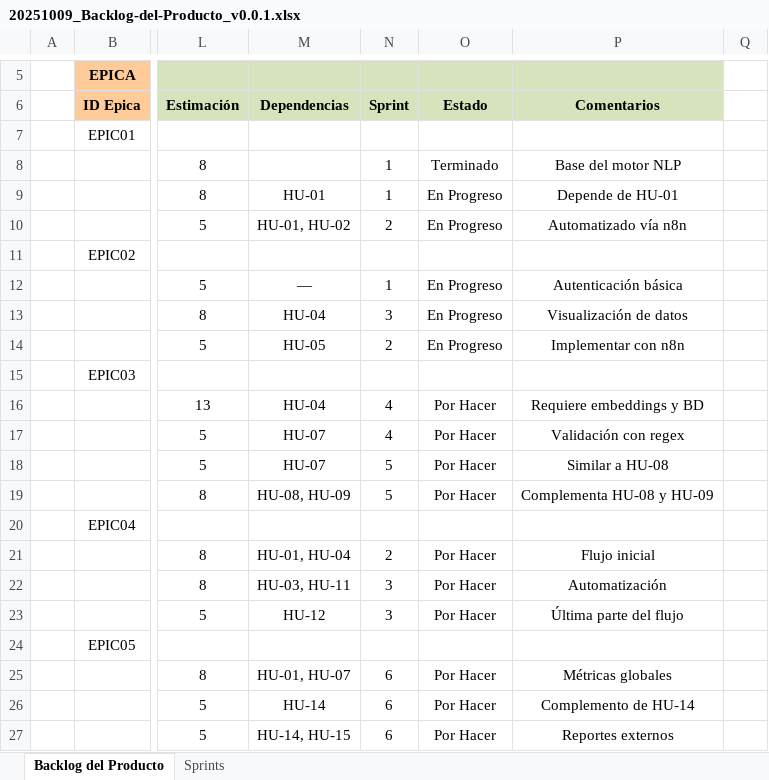
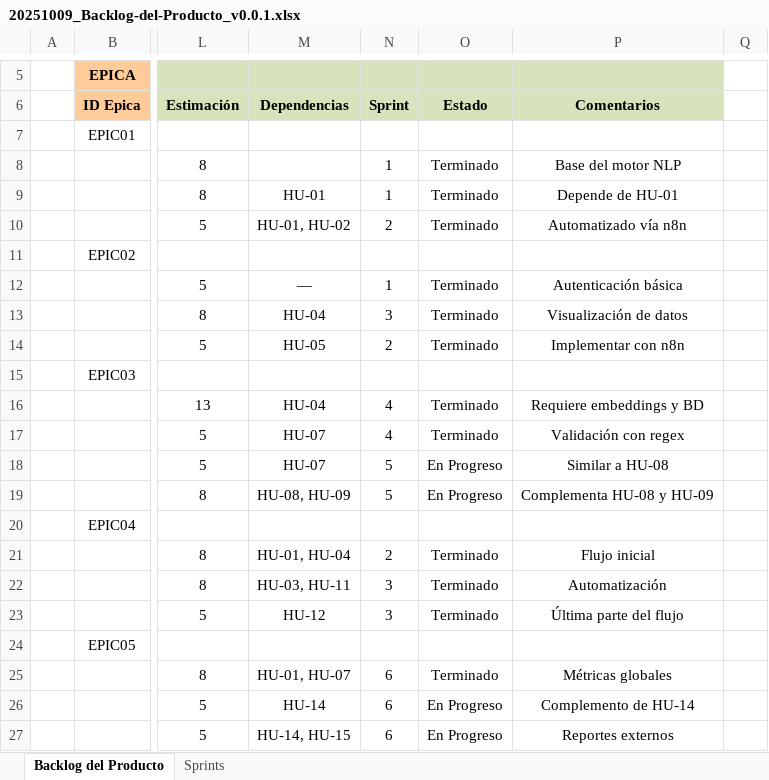
Before and after one commit to JosueLm7/ReviDoc, an Excel workbook: Documentos/20251009_Backlog-del-Producto_v0.0.1.xlsx, sheet Backlog del Producto, drawn as a sheet; only a part is shown, gaps mark what is left out; values as stored, in another font and other column widths than the file's, no borders; charts and pictures and conditional formats not drawn; the diff names each change by its address in the sheet, - before the commit and + after, or states it on an @@ line.

```diff
--- a/Documentos/20251009_Backlog-del-Producto_v0.0.1.xlsx (sheet Backlog del Producto)
+++ b/Documentos/20251009_Backlog-del-Producto_v0.0.1.xlsx (sheet Backlog del Producto)
-O9:O10 (Estado): En Progreso
+O9:O10 (Estado): Terminado
-O12:O14 (Estado): En Progreso
+O12:O14 (Estado): Terminado
-O16:O17 (Estado): Por Hacer
+O16:O17 (Estado): Terminado
-O18:O19 (Estado): Por Hacer
+O18:O19 (Estado): En Progreso
-O21:O23 (Estado): Por Hacer
+O21:O23 (Estado): Terminado
-O25 (Estado): Por Hacer
+O25 (Estado): Terminado
-O26:O27 (Estado): Por Hacer
+O26:O27 (Estado): En Progreso
```
Also changed, not shown: charts or pictures, Documentos/20251009_Backlog-Detallado-del-Producto_v0.0.1.xlsx, Documentos/20251009_Backlog-del-Sprint_v0.0.1.xlsx, 13 other files.
